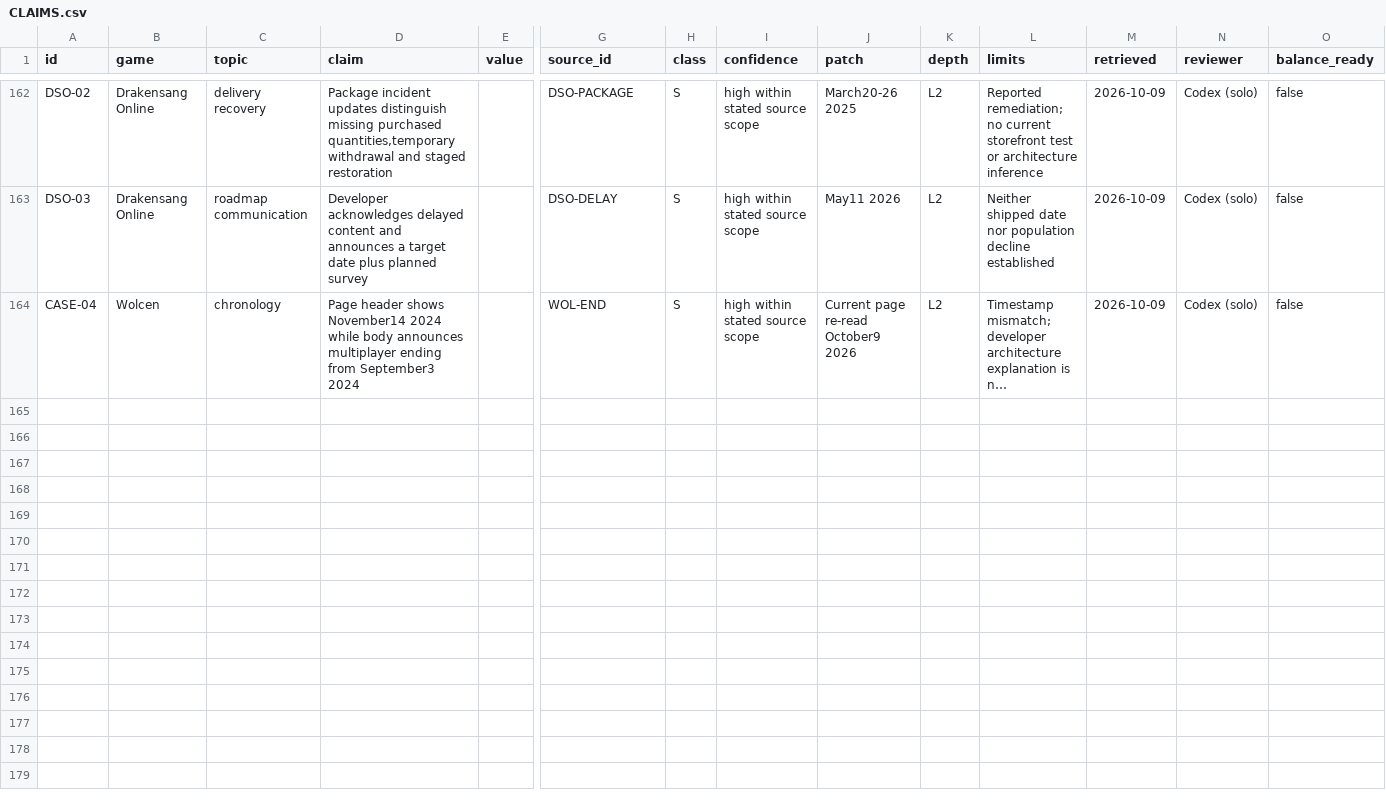
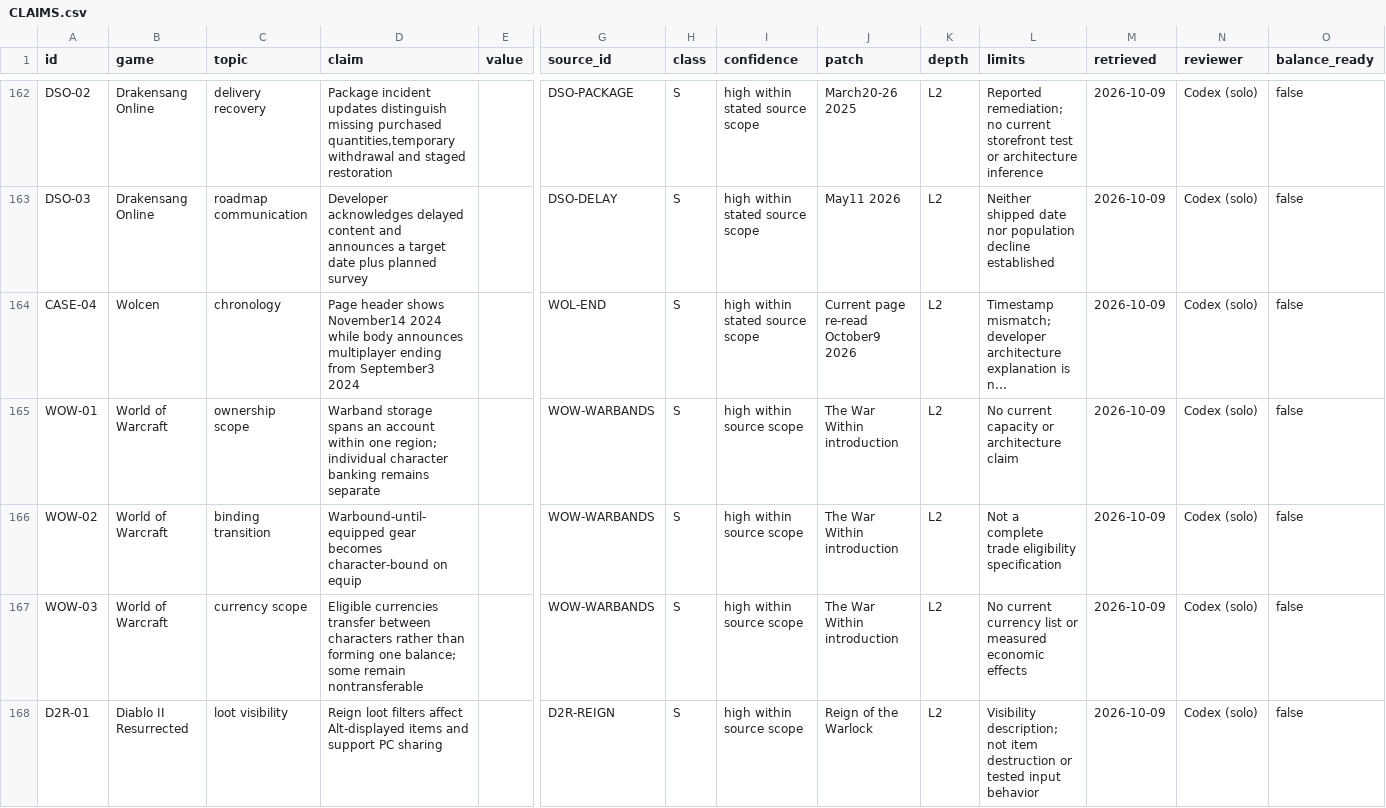
Before and after one commit to jenteverpaelen/dungeongame, a CSV file: docs/research/v2/CLAIMS.csv, drawn as a sheet; only a part is shown, gaps mark what is left out; long unchanged cells end in …; rows hold the shown columns only; the diff covers the shown part only; the diff names each change by its address in the sheet, - before the commit and + after, or states it on an @@ line.

Commit message:
docs: distinguish ownership and migration in economy references

```diff
--- a/docs/research/v2/CLAIMS.csv
+++ b/docs/research/v2/CLAIMS.csv
+row 165: WOW-01 | World of Warcraft | ownership scope | Warband storage spans an account within one region; individual character banking remains separate |  | WOW-WARBANDS | S | high within source scope | The War Within introduction | L2 | No current capacity or architecture claim | 2026-10-09 | Codex (solo) | false
+row 166: WOW-02 | World of Warcraft | binding transition | Warbound-until-equipped gear becomes character-bound on equip |  | WOW-WARBANDS | S | high within source scope | The War Within introduction | L2 | Not a complete trade eligibility specification | 2026-10-09 | Codex (solo) | false
+row 167: WOW-03 | World of Warcraft | currency scope | Eligible currencies transfer between characters rather than forming one balance; some remain nontransferable |  | WOW-WARBANDS | S | high within source scope | The War Within introduction | L2 | No current currency list or measured economic effects | 2026-10-09 | Codex (solo) | false
+row 168: D2R-01 | Diablo II Resurrected | loot visibility | Reign loot filters affect Alt-displayed items and support PC sharing |  | D2R-REIGN | S | high within source scope | Reign of the Warlock | L2 | Visibility description; not item destruction or tested input behavior | 2026-10-09 | Codex (solo) | false
```
Also changed, not shown: 4 added rows elsewhere in this file, docs/research/v2/SOURCES.csv, 12 other files.
